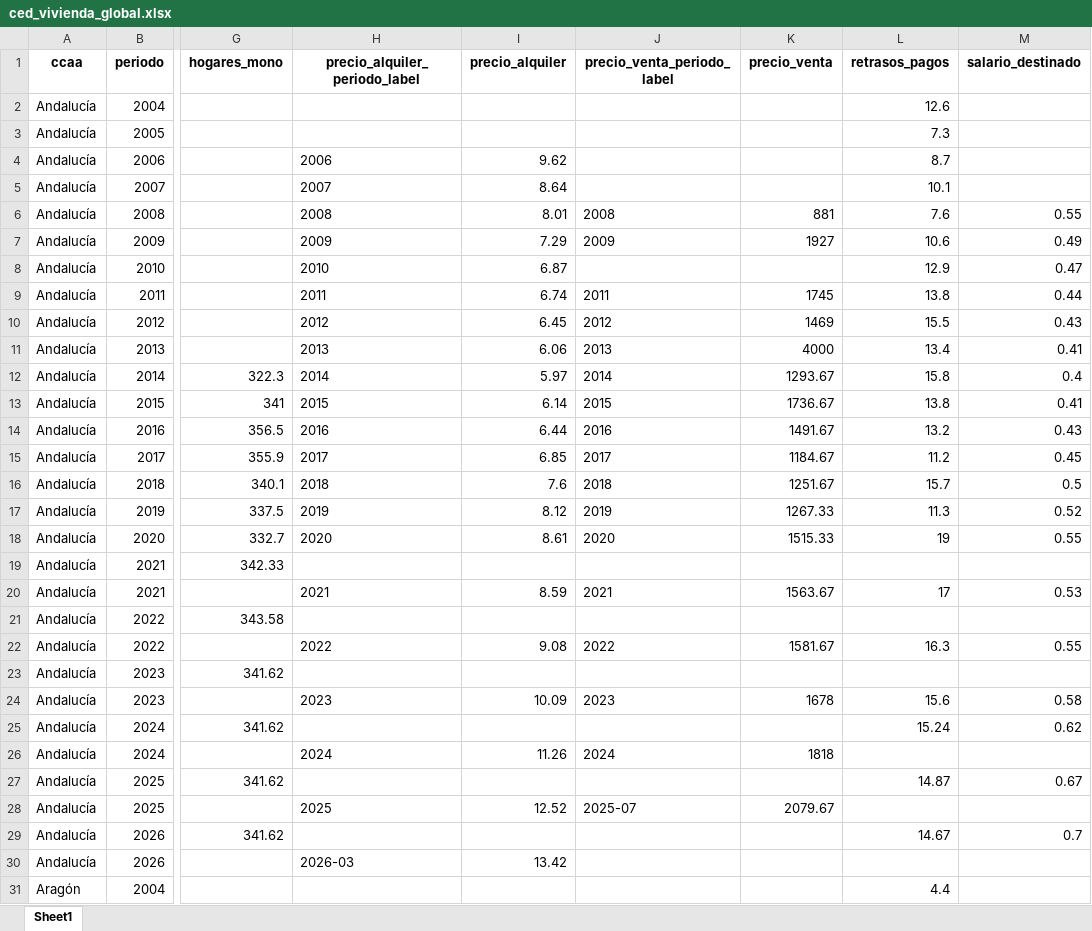
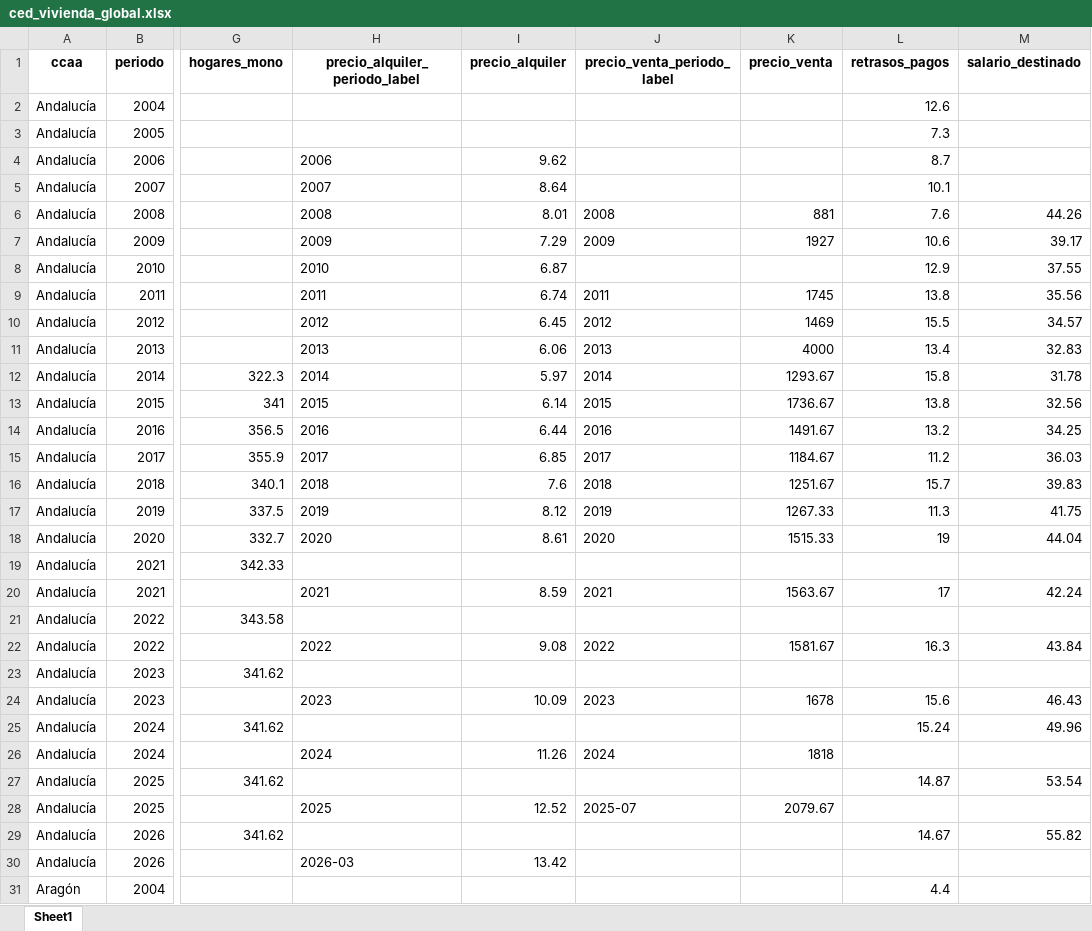
Before and after one commit to Odesocan/canarias-datos, an Excel workbook: Vivienda/4_carga/ced_vivienda_global.xlsx, sheet Sheet1, drawn as a sheet; only a part is shown, gaps mark what is left out; values as stored, in another font and other column widths than the file's, no borders; the diff covers the shown part only; the diff names each change by its address in the sheet, - before the commit and + after, or states it on an @@ line.

```diff
--- a/Vivienda/4_carga/ced_vivienda_global.xlsx (sheet Sheet1)
+++ b/Vivienda/4_carga/ced_vivienda_global.xlsx (sheet Sheet1)
-M6 (salario_destinado): 0.55
+M6 (salario_destinado): 44.26
-M7 (salario_destinado): 0.49
+M7 (salario_destinado): 39.17
-M8 (salario_destinado): 0.47
+M8 (salario_destinado): 37.55
-M9 (salario_destinado): 0.44
+M9 (salario_destinado): 35.56
-M10 (salario_destinado): 0.43
+M10 (salario_destinado): 34.57
-M11 (salario_destinado): 0.41
+M11 (salario_destinado): 32.83
-M12 (salario_destinado): 0.4
+M12 (salario_destinado): 31.78
-M13 (salario_destinado): 0.41
+M13 (salario_destinado): 32.56
-M14 (salario_destinado): 0.43
+M14 (salario_destinado): 34.25
-M15 (salario_destinado): 0.45
+M15 (salario_destinado): 36.03
-M16 (salario_destinado): 0.5
+M16 (salario_destinado): 39.83
-M17 (salario_destinado): 0.52
+M17 (salario_destinado): 41.75
-M18 (salario_destinado): 0.55
+M18 (salario_destinado): 44.04
-M20 (salario_destinado): 0.53
+M20 (salario_destinado): 42.24
-M22 (salario_destinado): 0.55
+M22 (salario_destinado): 43.84
-M24 (salario_destinado): 0.58
+M24 (salario_destinado): 46.43
-M25 (salario_destinado): 0.62
+M25 (salario_destinado): 49.96
-M27 (salario_destinado): 0.67
+M27 (salario_destinado): 53.54
-M29 (salario_destinado): 0.7
+M29 (salario_destinado): 55.82
```
Also changed, not shown: 297 edited cells elsewhere in this sheet, Vivienda/4_carga/ced_vivienda_gen.xlsx, 5 other files.
